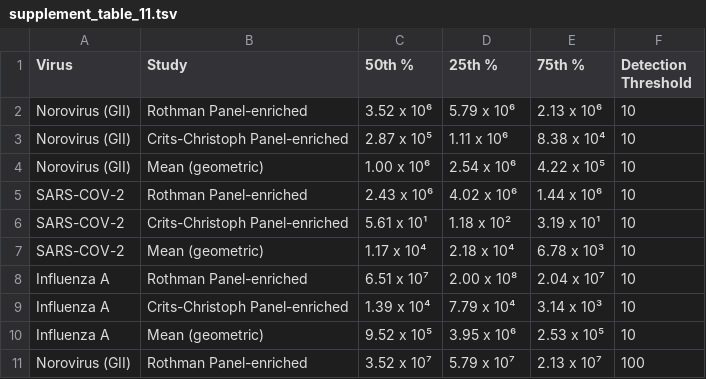
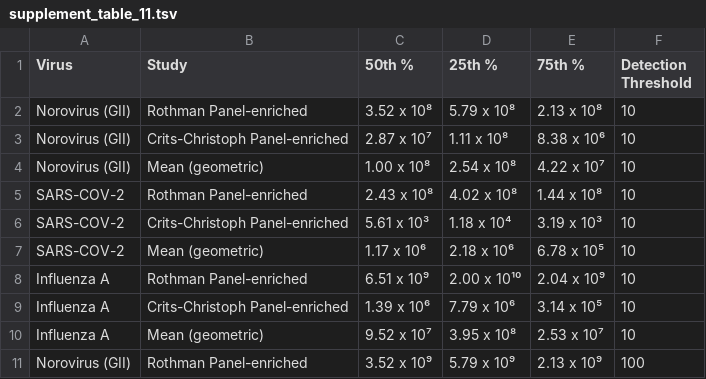
Before and after one commit to naobservatory/p2ra-manuscript, a TSV file: tables/supplement_table_11.tsv, drawn as a sheet; only a part is shown; the diff covers the shown part only.

Commit message:
Changed upper and lower bound for reads required for detection from 75 and 25 to 95 and 5 for supp table 11.

```diff
--- a/tables/supplement_table_11.tsv
+++ b/tables/supplement_table_11.tsv
@@ -1,11 +1,11 @@
 Virus	Study	50th %	25th %	75th %	Detection Threshold
-Norovirus (GII)	Rothman Panel-enriched	3.52 x 10⁶	5.79 x 10⁶	2.13 x 10⁶	10
-Norovirus (GII)	Crits-Christoph Panel-enriched	2.87 x 10⁵	1.11 x 10⁶	8.38 x 10⁴	10
-Norovirus (GII)	Mean (geometric)	1.00 x 10⁶	2.54 x 10⁶	4.22 x 10⁵	10
-SARS-COV-2	Rothman Panel-enriched	2.43 x 10⁶	4.02 x 10⁶	1.44 x 10⁶	10
-SARS-COV-2	Crits-Christoph Panel-enriched	5.61 x 10¹	1.18 x 10²	3.19 x 10¹	10
-SARS-COV-2	Mean (geometric)	1.17 x 10⁴	2.18 x 10⁴	6.78 x 10³	10
-Influenza A	Rothman Panel-enriched	6.51 x 10⁷	2.00 x 10⁸	2.04 x 10⁷	10
-Influenza A	Crits-Christoph Panel-enriched	1.39 x 10⁴	7.79 x 10⁴	3.14 x 10³	10
-Influenza A	Mean (geometric)	9.52 x 10⁵	3.95 x 10⁶	2.53 x 10⁵	10
-Norovirus (GII)	Rothman Panel-enriched	3.52 x 10⁷	5.79 x 10⁷	2.13 x 10⁷	100
+Norovirus (GII)	Rothman Panel-enriched	3.52 x 10⁸	5.79 x 10⁸	2.13 x 10⁸	10
+Norovirus (GII)	Crits-Christoph Panel-enriched	2.87 x 10⁷	1.11 x 10⁸	8.38 x 10⁶	10
+Norovirus (GII)	Mean (geometric)	1.00 x 10⁸	2.54 x 10⁸	4.22 x 10⁷	10
+SARS-COV-2	Rothman Panel-enriched	2.43 x 10⁸	4.02 x 10⁸	1.44 x 10⁸	10
+SARS-COV-2	Crits-Christoph Panel-enriched	5.61 x 10³	1.18 x 10⁴	3.19 x 10³	10
+SARS-COV-2	Mean (geometric)	1.17 x 10⁶	2.18 x 10⁶	6.78 x 10⁵	10
+Influenza A	Rothman Panel-enriched	6.51 x 10⁹	2.00 x 10¹⁰	2.04 x 10⁹	10
+Influenza A	Crits-Christoph Panel-enriched	1.39 x 10⁶	7.79 x 10⁶	3.14 x 10⁵	10
+Influenza A	Mean (geometric)	9.52 x 10⁷	3.95 x 10⁸	2.53 x 10⁷	10
+Norovirus (GII)	Rothman Panel-enriched	3.52 x 10⁹	5.79 x 10⁹	2.13 x 10⁹	100
```
Also changed, not shown: 51 edited cells elsewhere in this file, 1 other file.
